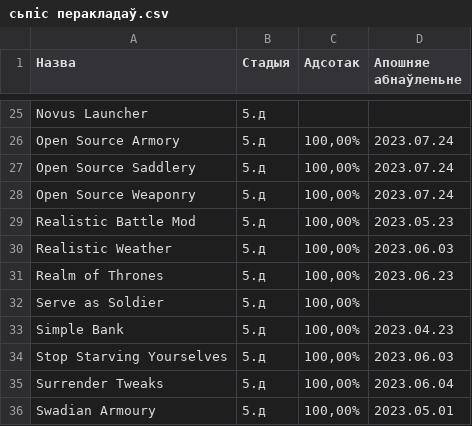
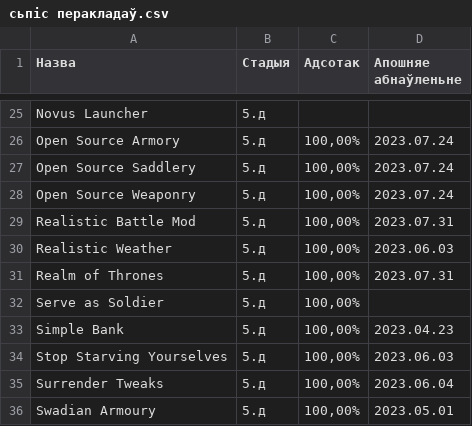
Before and after one commit to gitReiko/by-lang-bannerlord-project, a CSV file: рознае/сьпіс перакладаў.csv, drawn as a sheet; only a part is shown, gaps mark what is left out; the diff names each change by its address in the sheet, - before the commit and + after, or states it on an @@ line.

Commit message:
++

```diff
--- a/рознае/сьпіс перакладаў.csv
+++ b/рознае/сьпіс перакладаў.csv
-D29 (Апошняе абнаўленьне): 2023.05.23
+D29 (Апошняе абнаўленьне): 2023.07.31
-D31 (Апошняе абнаўленьне): 2023.06.23
+D31 (Апошняе абнаўленьне): 2023.07.31
```
